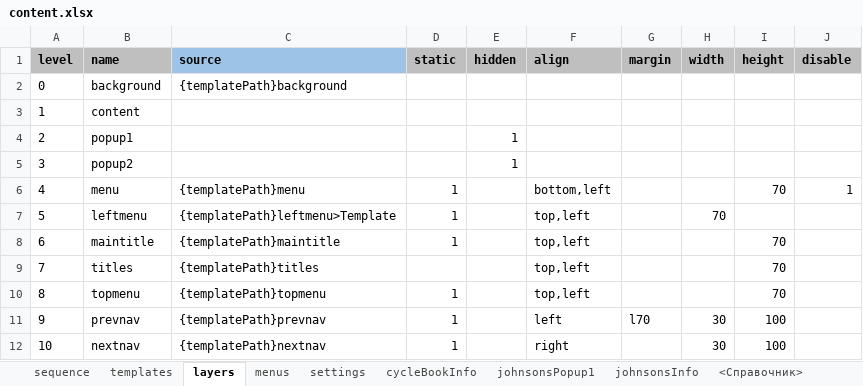
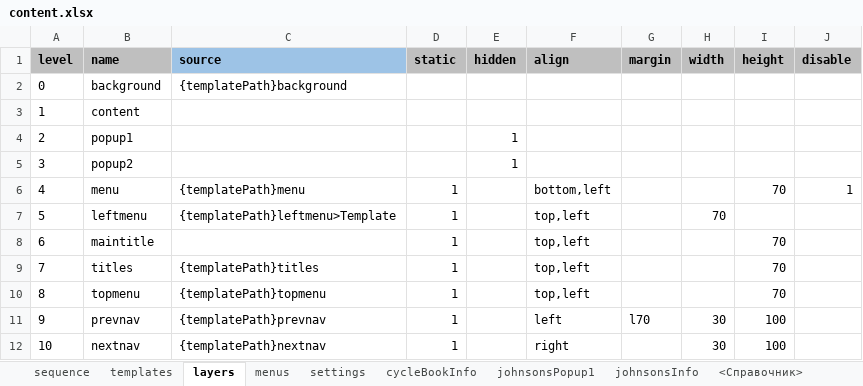
Before and after one commit to racer242/PresentationEngine, an Excel workbook: public/presentation/content.xlsx, sheet layers, drawn as a sheet; values as stored, in another font and other column widths than the file's, no borders; the diff names each change by its address in the sheet, - before the commit and + after, or states it on an @@ line.

```diff
--- a/public/presentation/content.xlsx (sheet layers)
+++ b/public/presentation/content.xlsx (sheet layers)
-C8 (source): {templatePath}maintitle
+C8 (source): (empty)
-D9 (static): (empty)
+D9 (static): 1
```
Also changed, not shown: sheet templates, sheet sequence, 15 other files.
